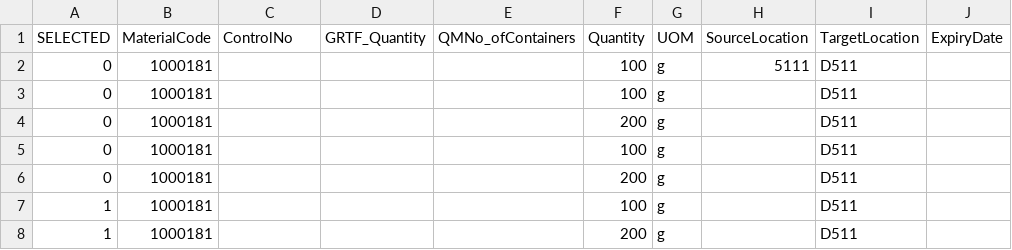
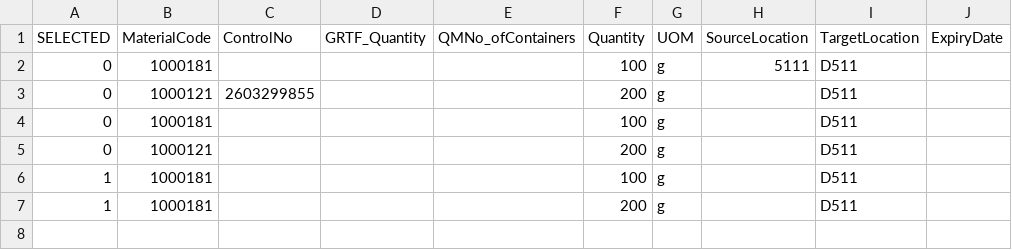
Before and after one commit to jonggun33/tdGenS, a CSV file: A03TO.csv, drawn as a sheet.

Commit message:
replaced excel with csvs

```diff
--- a/A03TO.csv
+++ b/A03TO.csv
@@ -2,6 +2,5 @@
 0,1000181,,,,100,g,5111,D511,
+0,1000121,2603299855,,,200,g,,D511,
 0,1000181,,,,100,g,,D511,
-0,1000181,,,,200,g,,D511,
-0,1000181,,,,100,g,,D511,
-0,1000181,,,,200,g,,D511,
+0,1000121,,,,200,g,,D511,
 1,1000181,,,,100,g,,D511,
```
Also changed, not shown: A13Reservation.csv, 14 other files.
